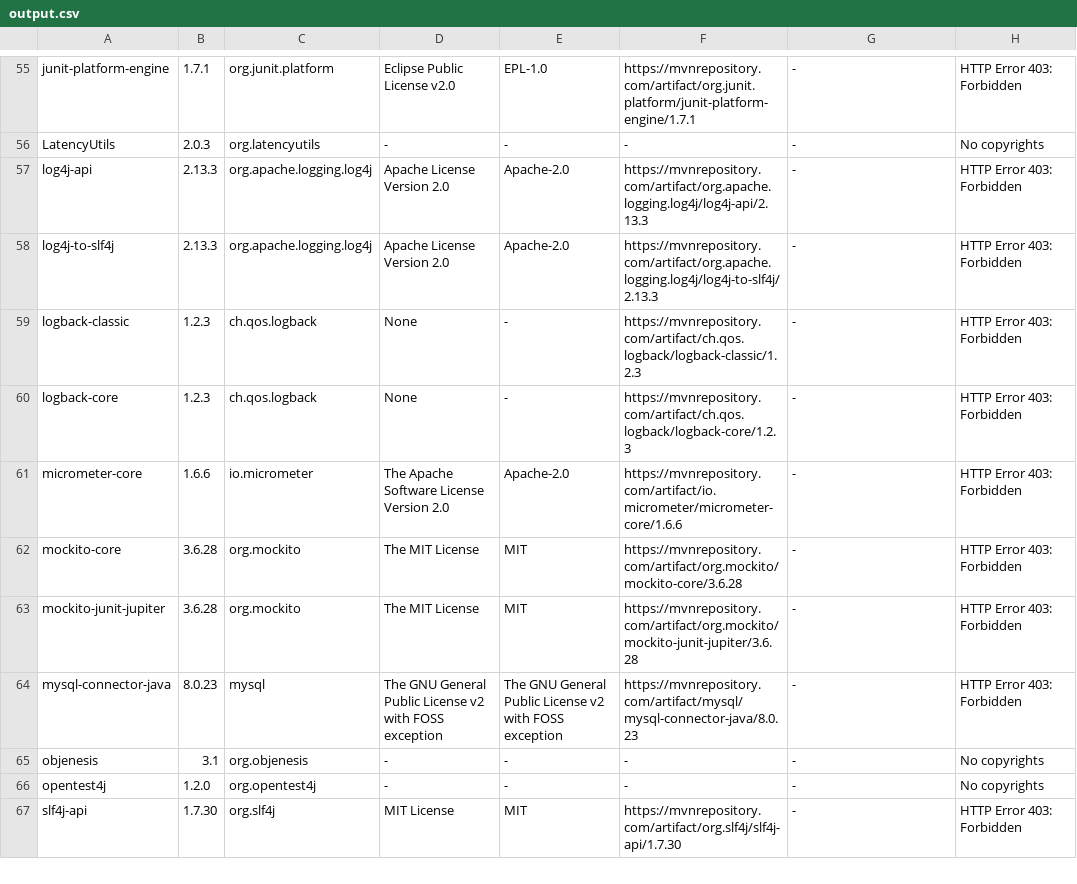
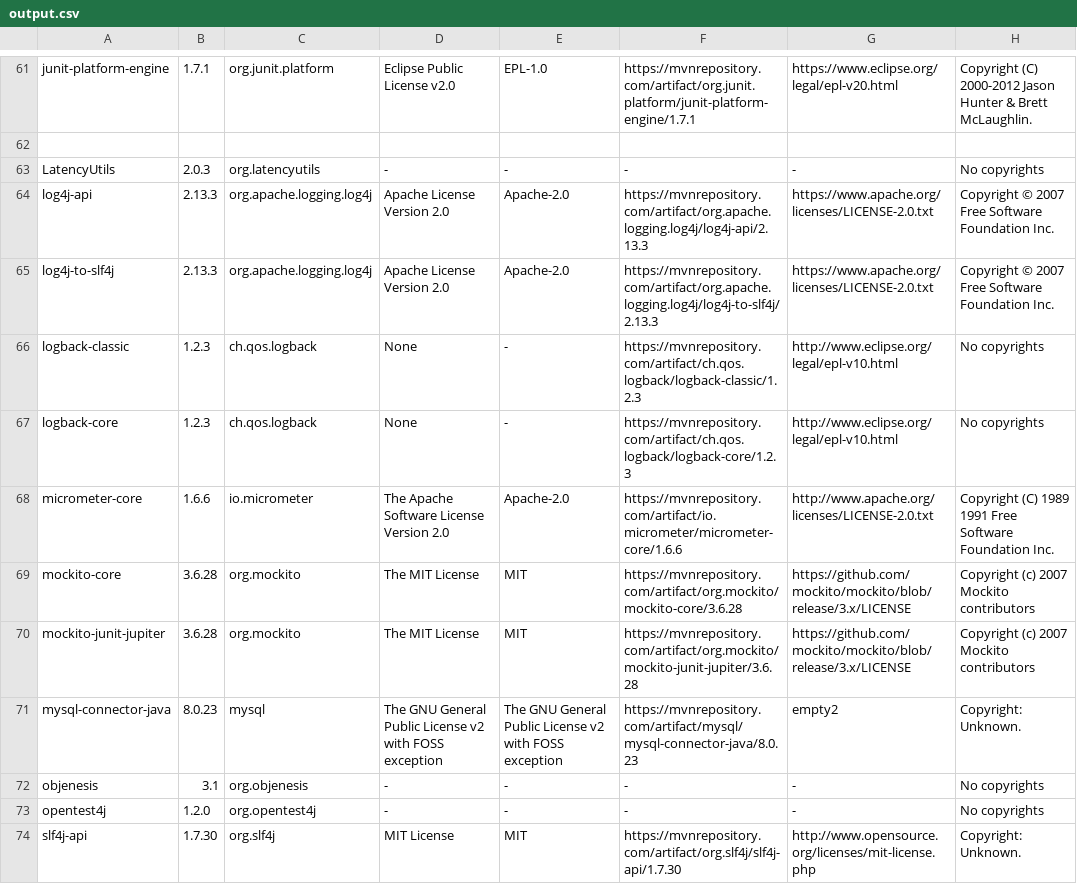
Before and after one commit to Kurii957/license-listing, a CSV file: files/output.csv, drawn as a sheet; only a part is shown, gaps mark what is left out; addresses are those after the commit; the diff covers the shown part only; the diff names each change by its address in the sheet, - before the commit and + after, or states it on an @@ line.

```diff
--- a/files/output.csv
+++ b/files/output.csv
-G61: -
+G61: https://www.eclipse.org/legal/epl-v20.html
-H61: HTTP Error 403: Forbidden
+H61: Copyright (C) 2000-2012 Jason Hunter & Brett McLaughlin.
+row 62: (empty)
-G64:G65: -
+G64:G65: https://www.apache.org/licenses/LICENSE-2.0.txt
-H64:H65: HTTP Error 403: Forbidden
+H64:H65: Copyright © 2007 Free Software Foundation Inc.
-G66:G67: -
+G66:G67: http://www.eclipse.org/legal/epl-v10.html
-H66:H67: HTTP Error 403: Forbidden
+H66:H67: No copyrights
-G68: -
+G68: http://www.apache.org/licenses/LICENSE-2.0.txt
-H68: HTTP Error 403: Forbidden
+H68: Copyright (C) 1989 1991 Free Software Foundation Inc.
-G69:G70: -
+G69:G70: https://github.com/mockito/mockito/blob/release/3.x/LICENSE
-H69:H70: HTTP Error 403: Forbidden
+H69:H70: Copyright (c) 2007 Mockito contributors
-G71: -
+G71: empty2
-H71: HTTP Error 403: Forbidden
+H71: Copyright: Unknown.
-G74: -
+G74: http://www.opensource.org/licenses/mit-license.php
-H74: HTTP Error 403: Forbidden
+H74: Copyright: Unknown.
```
Also changed, not shown: 6 added rows and 165 edited cells elsewhere in this file.
